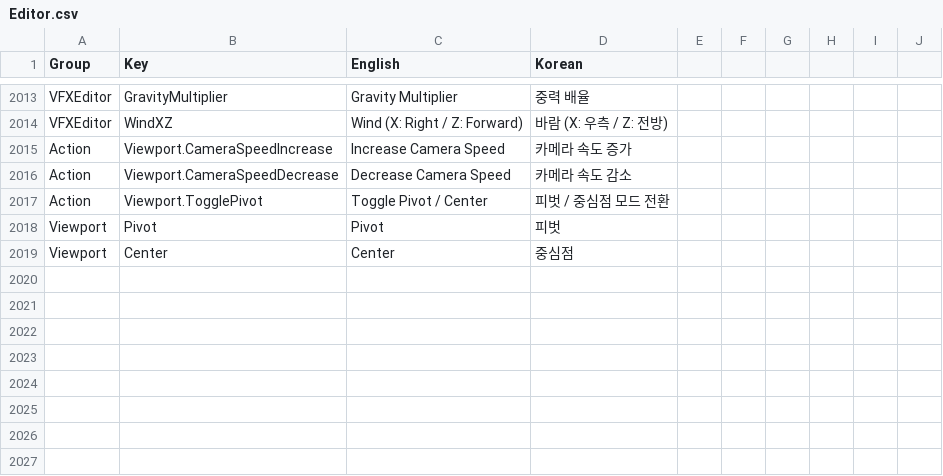
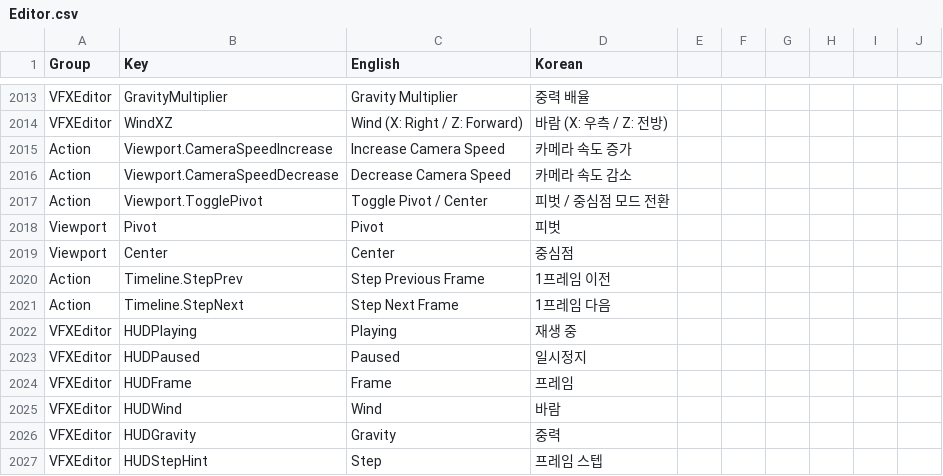
Before and after one commit to Bamtoliya/BamEngine, a CSV file: Editor/Resources/Data/Localization/Editor.csv, drawn as a sheet; only a part is shown, gaps mark what is left out; the diff names each change by its address in the sheet, - before the commit and + after, or states it on an @@ line.

```diff
--- a/Editor/Resources/Data/Localization/Editor.csv
+++ b/Editor/Resources/Data/Localization/Editor.csv
+row 2020: Action | Timeline.StepPrev | Step Previous Frame | 1프레임 이전
+row 2021: Action | Timeline.StepNext | Step Next Frame | 1프레임 다음
+row 2022: VFXEditor | HUDPlaying | Playing | 재생 중
+row 2023: VFXEditor | HUDPaused | Paused | 일시정지
+row 2024: VFXEditor | HUDFrame | Frame | 프레임
+row 2025: VFXEditor | HUDWind | Wind | 바람
+row 2026: VFXEditor | HUDGravity | Gravity | 중력
+row 2027: VFXEditor | HUDStepHint | Step | 프레임 스텝
```
Also changed, not shown: 12 other files.
